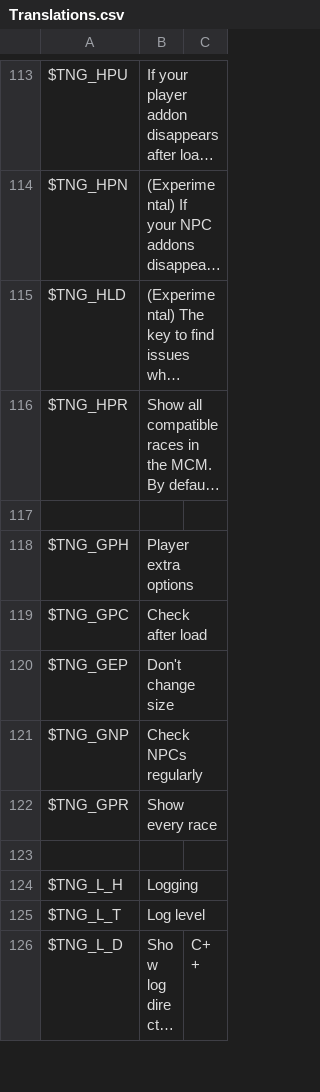
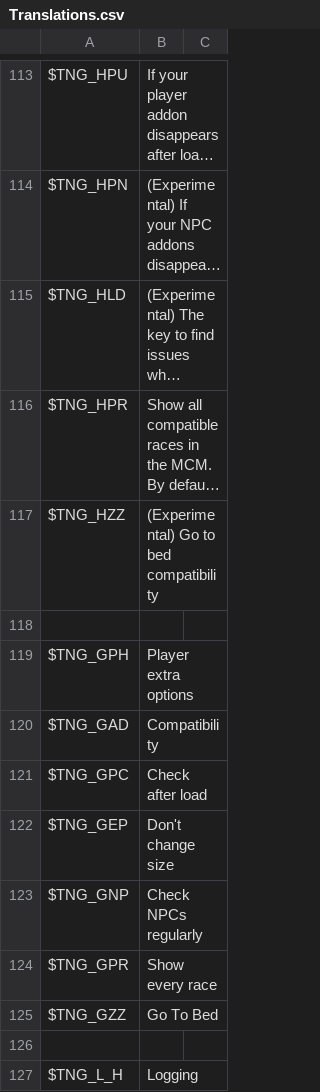
Before and after one commit to ModiLogist/TheNewGentleman, a CSV file: mod/Translations.csv, drawn as a sheet; only a part is shown, gaps mark what is left out; the shorter side is filled out with more unchanged rows; long unchanged cells end in …; the diff names each change by its address in the sheet, - before the commit and + after, or states it on an @@ line.

Commit message:
Go to bed temporary compatibility

```diff
--- a/mod/Translations.csv
+++ b/mod/Translations.csv
+row 117: $TNG_HZZ | (Experimental) Go to bed compatibility
+row 120: $TNG_GAD | Compatibility
+row 125: $TNG_GZZ | Go To Bed
```
Also changed, not shown: 6 other files.
